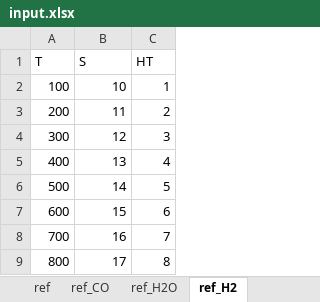
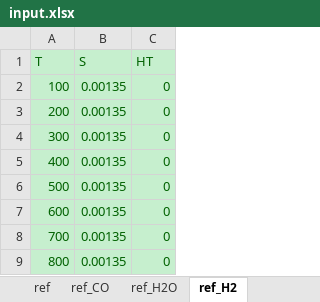
Before and after one commit to renpj/auto_phase_diagram, an Excel workbook: input.xlsx, sheet ref_H2, drawn as a sheet; values as stored, in another font and other column widths than the file's, no borders; the diff names each change by its address in the sheet, - before the commit and + after, or states it on an @@ line.

```diff
--- a/input.xlsx (sheet ref_H2)
+++ b/input.xlsx (sheet ref_H2)
@@ A1:C9 fill: none → #C6EFCE, text colour: black → #006100 @@
-B2 (S): 10
+B2 (S): 0.00135
-C2 (HT): 1
+C2 (HT): 0
-B3 (S): 11
+B3 (S): 0.00135
-C3 (HT): 2
+C3 (HT): 0
-B4 (S): 12
+B4 (S): 0.00135
-C4 (HT): 3
+C4 (HT): 0
-B5 (S): 13
+B5 (S): 0.00135
-C5 (HT): 4
+C5 (HT): 0
-B6 (S): 14
+B6 (S): 0.00135
-C6 (HT): 5
+C6 (HT): 0
-B7 (S): 15
+B7 (S): 0.00135
-C7 (HT): 6
+C7 (HT): 0
-B8 (S): 16
+B8 (S): 0.00135
-C8 (HT): 7
+C8 (HT): 0
-B9 (S): 17
+B9 (S): 0.00135
-C9 (HT): 8
+C9 (HT): 0
```
Also changed, not shown: sheet ref_CO, sheet ref, sheet ref_H2O, sheet data, charts or pictures, 1 other file.
